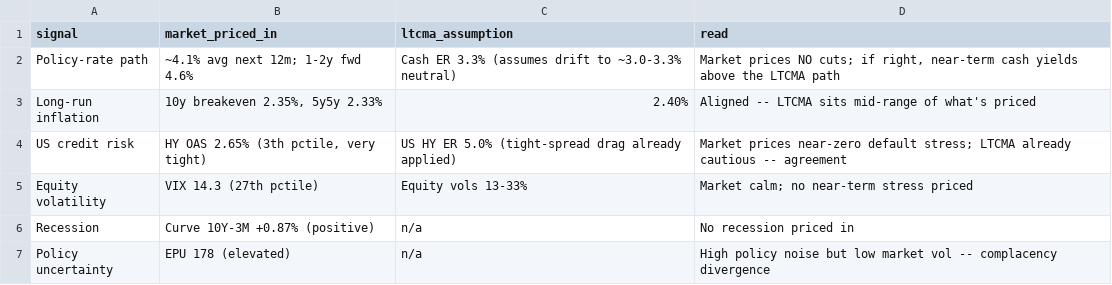
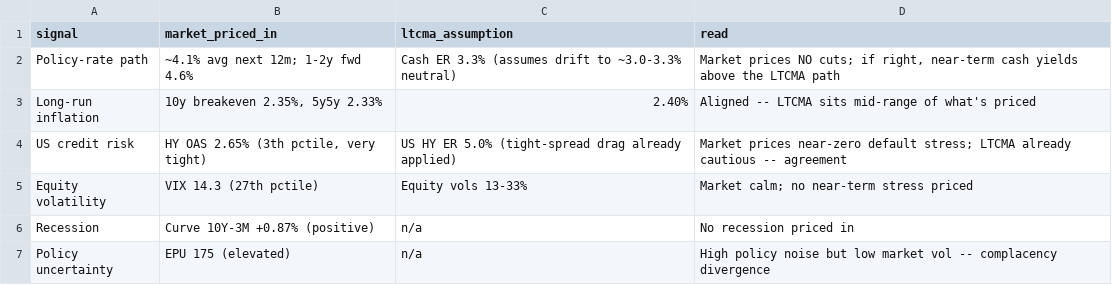
Before and after one commit to DuiArte/ltcma, a CSV file: data/priced_in.csv, drawn as a sheet.

```diff
--- a/data/priced_in.csv
+++ b/data/priced_in.csv
@@ -6,2 +6,2 @@ Equity volatility,VIX 14.3 (27th pctile),Equity vols 13-33%,Market calm; no near
 Recession,Curve 10Y-3M +0.87% (positive),n/a,No recession priced in
-Policy uncertainty,EPU 178 (elevated),n/a,High policy noise but low market vol -- complacency divergence
+Policy uncertainty,EPU 175 (elevated),n/a,High policy noise but low market vol -- complacency divergence
```
Also changed, not shown: data/regime_corr_calm.csv, data/regime_corr_stress.csv, 20 other files.
